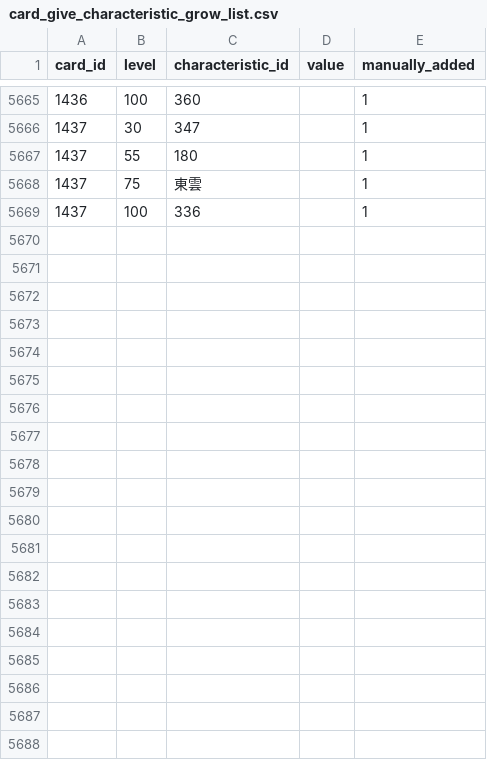
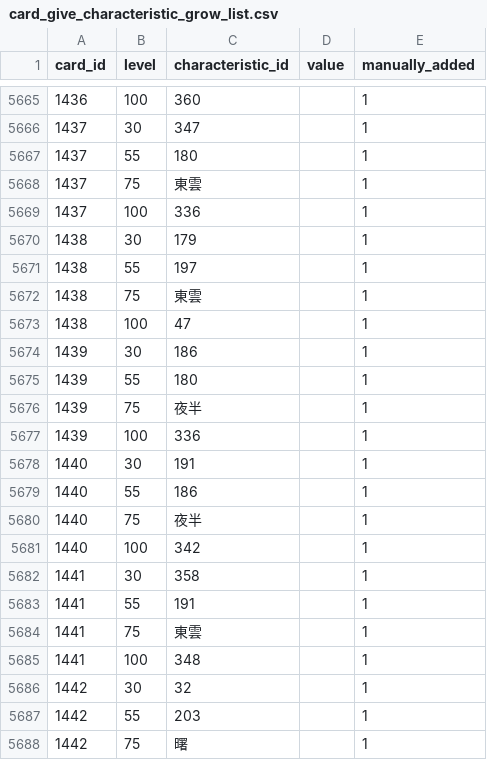
Before and after one commit to a1sareru/shoot300k, a CSV file: public/data/card_give_characteristic_grow_list.csv, drawn as a sheet; only a part is shown, gaps mark what is left out; the diff covers the shown part only; the diff names each change by its address in the sheet, - before the commit and + after, or states it on an @@ line.

```diff
--- a/public/data/card_give_characteristic_grow_list.csv
+++ b/public/data/card_give_characteristic_grow_list.csv
+row 5670: 1438 | 30 | 179 |  | 1
+row 5671: 1438 | 55 | 197 |  | 1
+row 5672: 1438 | 75 | 東雲 |  | 1
+row 5673: 1438 | 100 | 47 |  | 1
+row 5674: 1439 | 30 | 186 |  | 1
+row 5675: 1439 | 55 | 180 |  | 1
+row 5676: 1439 | 75 | 夜半 |  | 1
+row 5677: 1439 | 100 | 336 |  | 1
+row 5678: 1440 | 30 | 191 |  | 1
+row 5679: 1440 | 55 | 186 |  | 1
+row 5680: 1440 | 75 | 夜半 |  | 1
+row 5681: 1440 | 100 | 342 |  | 1
+row 5682: 1441 | 30 | 358 |  | 1
+row 5683: 1441 | 55 | 191 |  | 1
+row 5684: 1441 | 75 | 東雲 |  | 1
+row 5685: 1441 | 100 | 348 |  | 1
+row 5686: 1442 | 30 | 32 |  | 1
+row 5687: 1442 | 55 | 203 |  | 1
+row 5688: 1442 | 75 | 曙 |  | 1
```
Also changed, not shown: 29 added rows elsewhere in this file, public/data/card_give_characteristic.csv, 2 other files.
